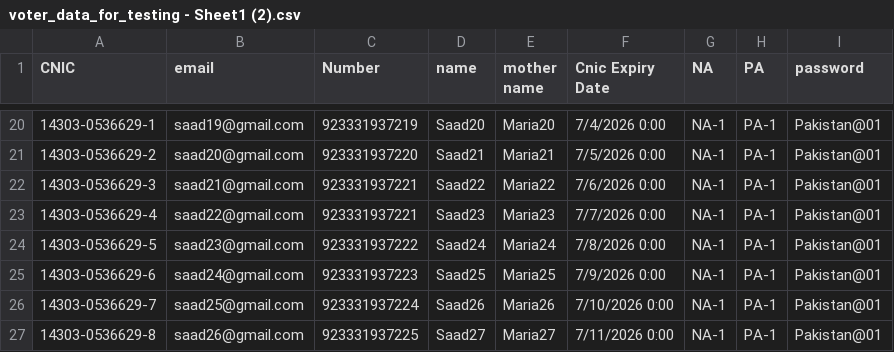
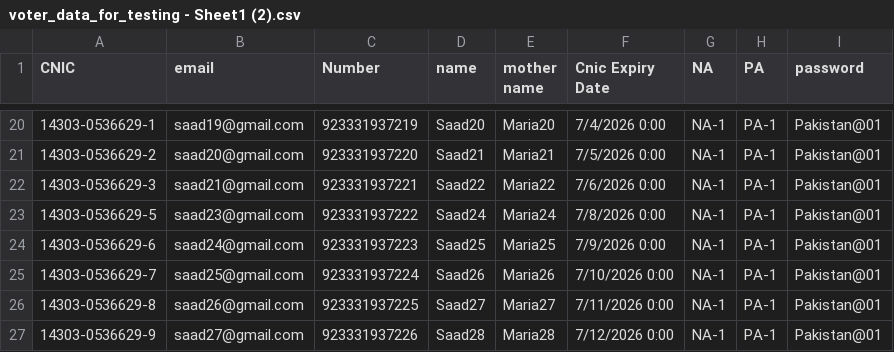
Before and after one commit to rizwanirfanx/RSA_Election_System, a CSV file: dummy_data/voter_data_for_testing - Sheet1 (2).csv, drawn as a sheet; only a part is shown, gaps mark what is left out; the shorter side is filled out with more unchanged rows.

```diff
--- a/dummy_data/voter_data_for_testing - Sheet1 (2).csv
+++ b/dummy_data/voter_data_for_testing - Sheet1 (2).csv
@@ -22,3 +22,2 @@ CNIC,email,Number,name,mother name,Cnic Expiry Date,NA,PA,password
 14303-0536629-3,saad21@gmail.com,923331937221,Saad22,Maria22,7/6/2026 0:00,NA-1,PA-1,Pakistan@01
-14303-0536629-4,saad22@gmail.com,923331937221,Saad23,Maria23,7/7/2026 0:00,NA-1,PA-1,Pakistan@01
 14303-0536629-5,saad23@gmail.com,923331937222,Saad24,Maria24,7/8/2026 0:00,NA-1,PA-1,Pakistan@01
```
Also changed, not shown: 5 other files.
